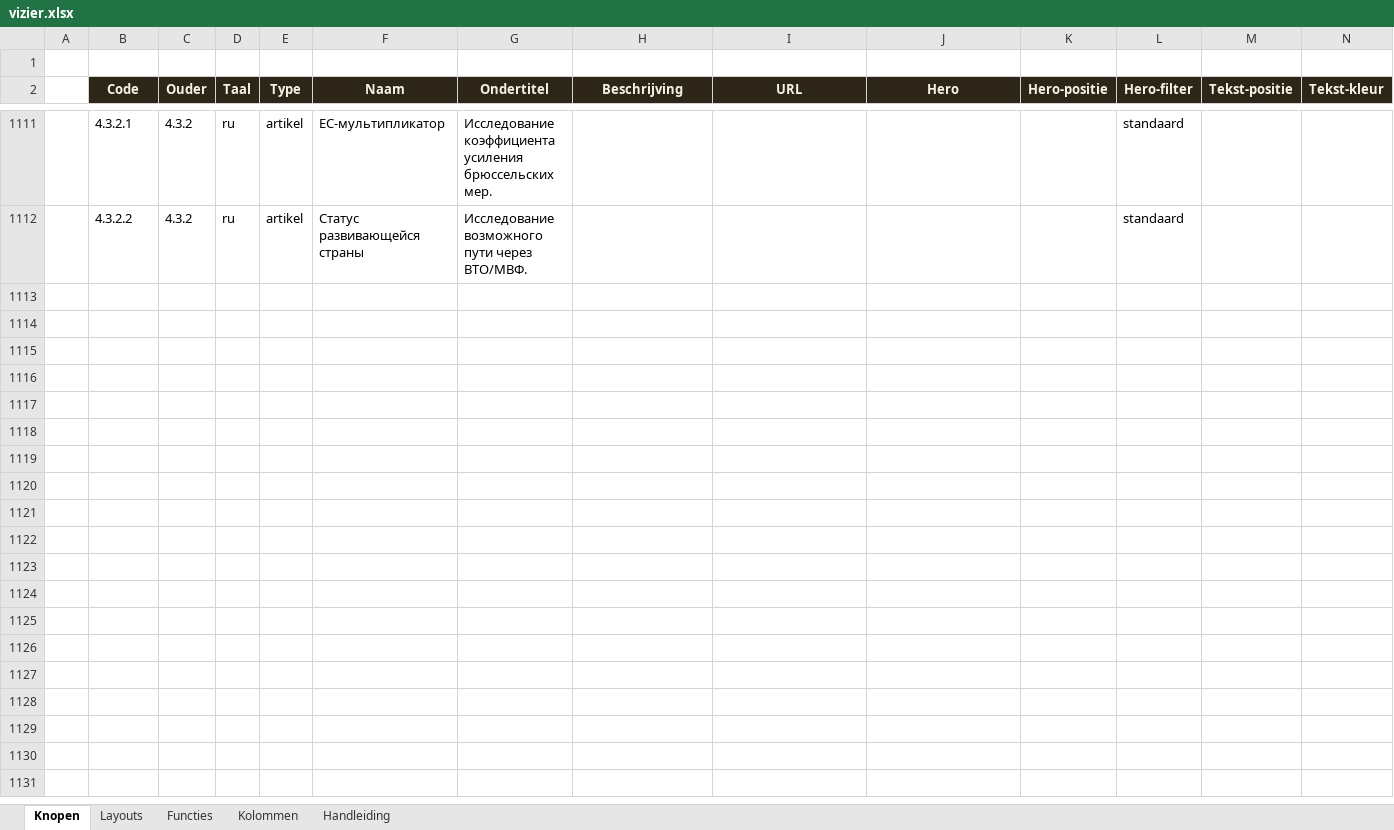
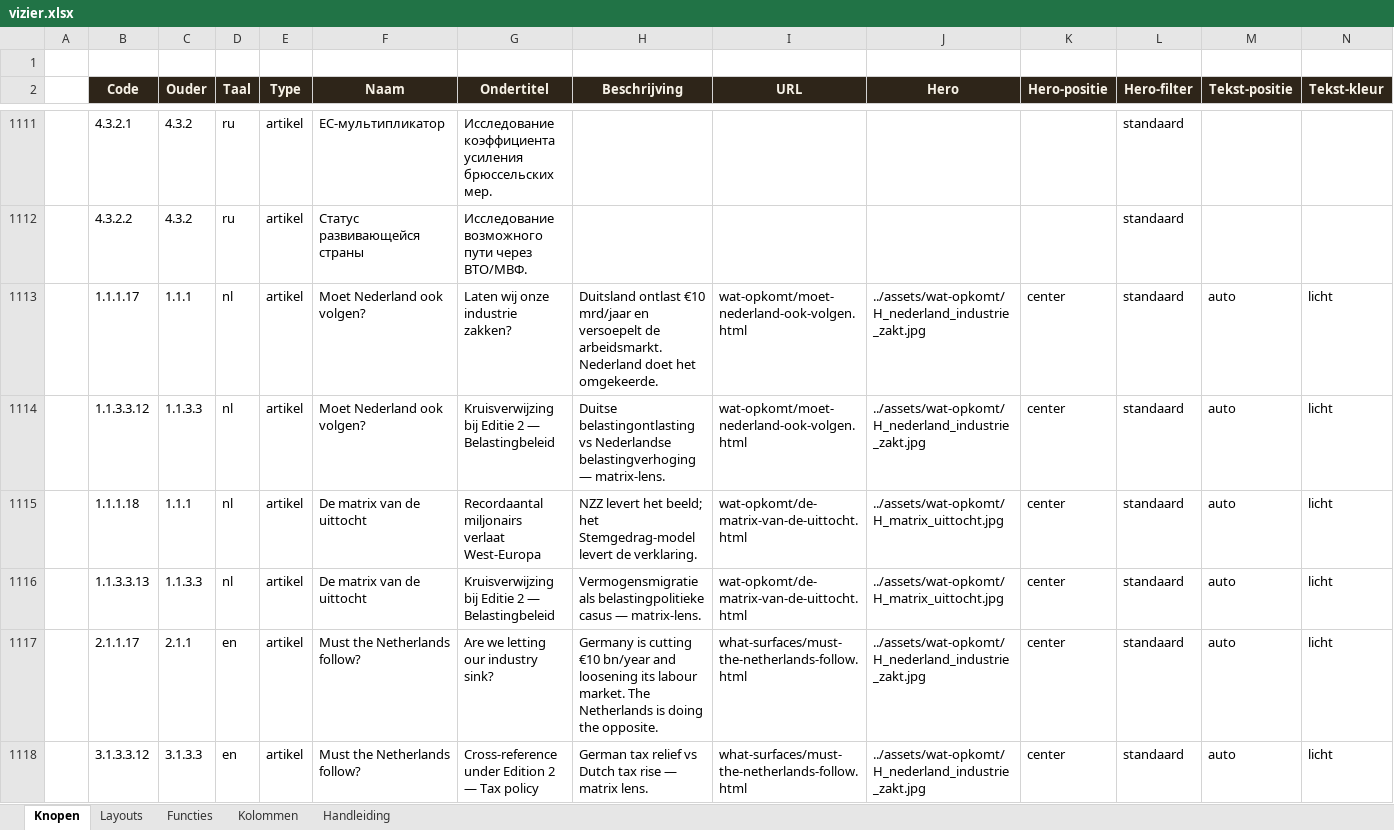
Before and after one commit to koosvanM/openvizier, an Excel workbook: nl/_data/vizier.xlsx, sheet Knopen, drawn as a sheet; only a part is shown, gaps mark what is left out; values as stored, in another font and other column widths than the file's, no borders; rows hold the shown columns only; the diff covers the shown part only; the diff names each change by its address in the sheet, - before the commit and + after, or states it on an @@ line.

Commit message:
Matrix-inschrijving via vizier.xlsx (canonieke bron): 12 nieuwe rijen voor 'Moet Nederland ook volgen' en 'De matrix van de uittocht' in NL/EN/DE onder Laatste artikelen en Editie 2 (Belastingbeleid). Vluchtroutes gesloten: structuur.json en layouts.json (oude) verwijderd. Regelbestand toegevoegd: tools/MATRIX-REGELS.md en scripts/LEES-EERST.md.

```diff
--- a/nl/_data/vizier.xlsx (sheet Knopen)
+++ b/nl/_data/vizier.xlsx (sheet Knopen)
+row 1113:  | 1.1.1.17 | 1.1.1 | nl | artikel | Moet Nederland ook volgen? | Laten wij onze industrie zakken? | Duitsland ontlast €10 mrd/jaar en versoepelt de arbeidsmarkt. Nederland doet het omgekeerde. | wat-opkomt/moet-nederland-ook-volgen.html | ../assets/wat-opkomt/H_nederland_industrie_zakt.jpg | center | standaard | auto | licht
+row 1114:  | 1.1.3.3.12 | 1.1.3.3 | nl | artikel | Moet Nederland ook volgen? | Kruisverwijzing bij Editie 2 — Belastingbeleid | Duitse belastingontlasting vs Nederlandse belastingverhoging — matrix-lens. | wat-opkomt/moet-nederland-ook-volgen.html | ../assets/wat-opkomt/H_nederland_industrie_zakt.jpg | center | standaard | auto | licht
+row 1115:  | 1.1.1.18 | 1.1.1 | nl | artikel | De matrix van de uittocht | Recordaantal miljonairs verlaat West-Europa | NZZ levert het beeld; het Stemgedrag-model levert de verklaring. | wat-opkomt/de-matrix-van-de-uittocht.html | ../assets/wat-opkomt/H_matrix_uittocht.jpg | center | standaard | auto | licht
+row 1116:  | 1.1.3.3.13 | 1.1.3.3 | nl | artikel | De matrix van de uittocht | Kruisverwijzing bij Editie 2 — Belastingbeleid | Vermogensmigratie als belastingpolitieke casus — matrix-lens. | wat-opkomt/de-matrix-van-de-uittocht.html | ../assets/wat-opkomt/H_matrix_uittocht.jpg | center | standaard | auto | licht
+row 1117:  | 2.1.1.17 | 2.1.1 | en | artikel | Must the Netherlands follow? | Are we letting our industry sink? | Germany is cutting €10 bn/year and loosening its labour market. The Netherlands is doing the opposite. | what-surfaces/must-the-netherlands-follow.html | ../assets/wat-opkomt/H_nederland_industrie_zakt.jpg | center | standaard | auto | licht
+row 1118:  | 3.1.3.3.12 | 3.1.3.3 | en | artikel | Must the Netherlands follow? | Cross-reference under Edition 2 — Tax policy | German tax relief vs Dutch tax rise — matrix lens. | what-surfaces/must-the-netherlands-follow.html | ../assets/wat-opkomt/H_nederland_industrie_zakt.jpg | center | standaard | auto | licht
```
Also changed, not shown: 6 added rows elsewhere in this sheet, 13 other files.
